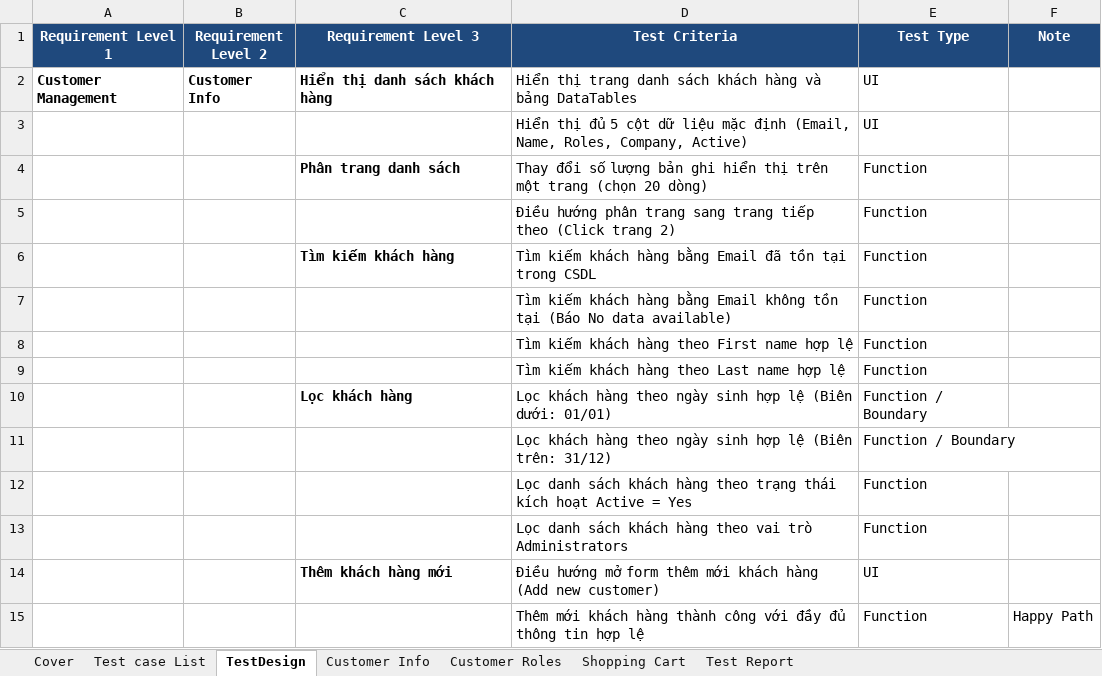
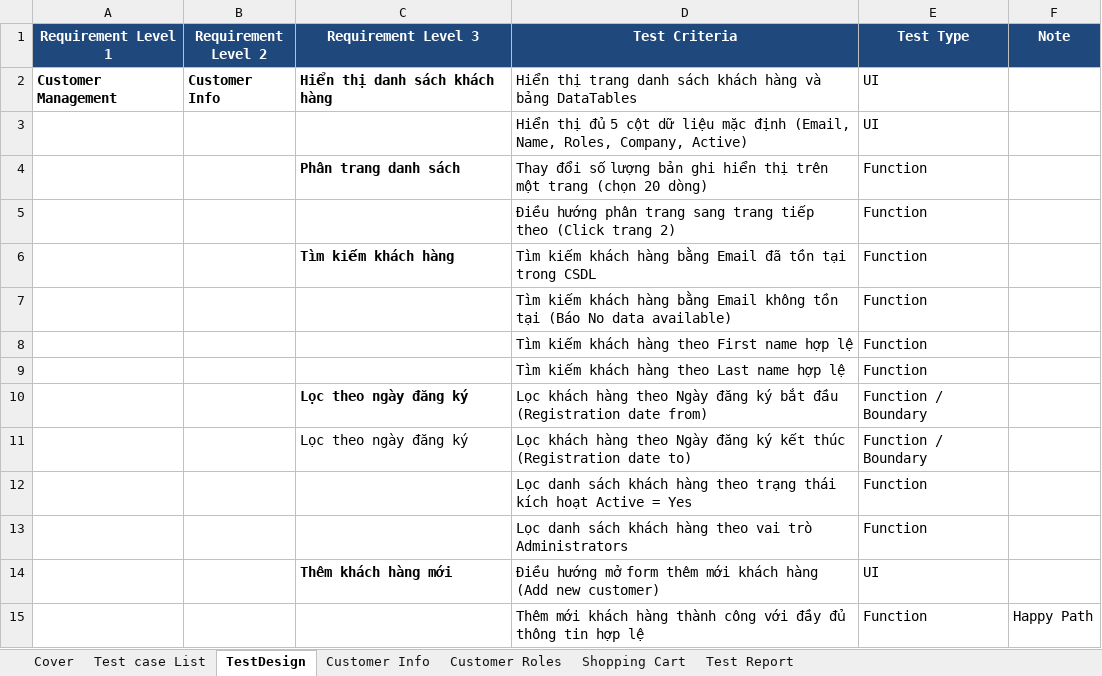
Before and after one commit to thanhtruc379994/Software-Testing-Group13, an Excel workbook: 23130350_HuynhThiThanhTruc/Group13_23130350_HuynhThiThanhTruc_testcase.xlsx, sheet TestDesign, drawn as a sheet; only a part is shown; values as stored, in another font and other column widths than the file's, no borders; removed rows and columns are numbered as before the commit, all else as after; the diff names each change by its address in the sheet, - before the commit and + after, or states it on an @@ line.

Commit message:
update test suite automation scripts all team

```diff
--- a/23130350_HuynhThiThanhTruc/Group13_23130350_HuynhThiThanhTruc_testcase.xlsx (sheet TestDesign)
+++ b/23130350_HuynhThiThanhTruc/Group13_23130350_HuynhThiThanhTruc_testcase.xlsx (sheet TestDesign)
+row 10:  |  | Lọc theo ngày đăng ký | Lọc khách hàng theo Ngày đăng ký bắt đầu (Registration date from) | Function / Boundary
-C11 (Requirement Level 3): Lọc khách hàng
+C11 (Requirement Level 3): Lọc theo ngày đăng ký
-C11 bold: on
+C11 bold: off
-D11 (Test Criteria): …hàng theo ngày sinh hợp lệ (Biên dưới: 01/01)
+D11 (Test Criteria): …hàng theo Ngày đăng ký kết thúc (Registration date to)
-row 11:  |  |  | Lọc khách hàng theo ngày sinh hợp lệ (Biên trên: 31/12) | Function / Boundary
```
Also changed, not shown: sheet Test Report, sheet Customer Info, sheet Customer Roles, sheet Shopping Cart, 23130350_HuynhThiThanhTruc/Group13_23130350_HuynhThiThanhTruc_testDefect.xlsx, 30 other files.
